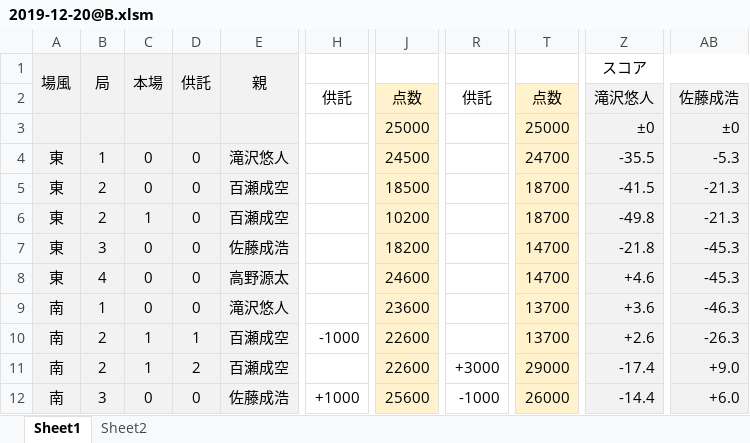
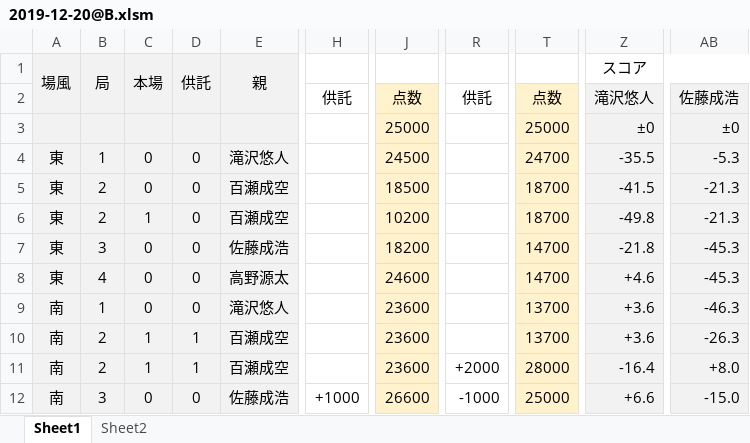
Before and after one commit to daicho/mahjong-club, an Excel workbook: 成績管理システム/対局/2019-12-20@B.xlsm, sheet Sheet1, drawn as a sheet; only a part is shown, gaps mark what is left out; values as stored, in another font and other column widths than the file's, no borders; conditional formats not drawn; the diff names each change by its address in the sheet, - before the commit and + after, or states it on an @@ line.

```diff
--- a/成績管理システム/対局/2019-12-20@B.xlsm (sheet Sheet1)
+++ b/成績管理システム/対局/2019-12-20@B.xlsm (sheet Sheet1)
-H10: -1000
+H10: (empty)
-J10:J11: 22600
+J10:J11: 23600
-Z10: +2.6
+Z10: +3.6
-D11: 2
+D11: 1
-R11: +3000
+R11: +2000
-T11: 29000
+T11: 28000
-Z11: -17.4
+Z11: -16.4
-AB11: +9.0
+AB11: +8.0
-J12: 25600
+J12: 26600
-T12: 26000
+T12: 25000
-Z12: -14.4
+Z12: +6.6
-AB12: +6.0
+AB12: -15.0
```
Also changed, not shown: sheet Sheet2, 成績管理システム/Template.xlsm, 成績管理システム/成績.xlsm, 50 other files.
